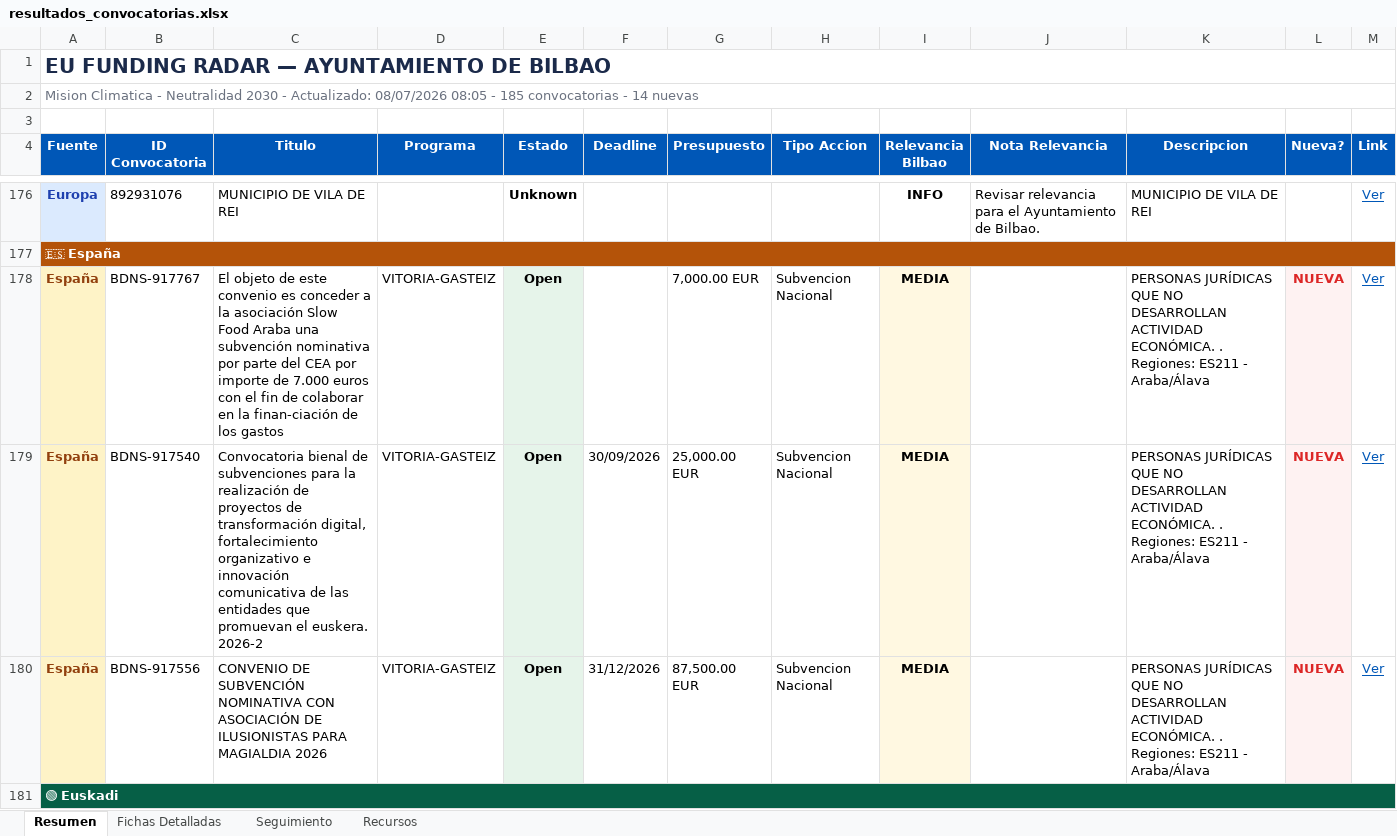
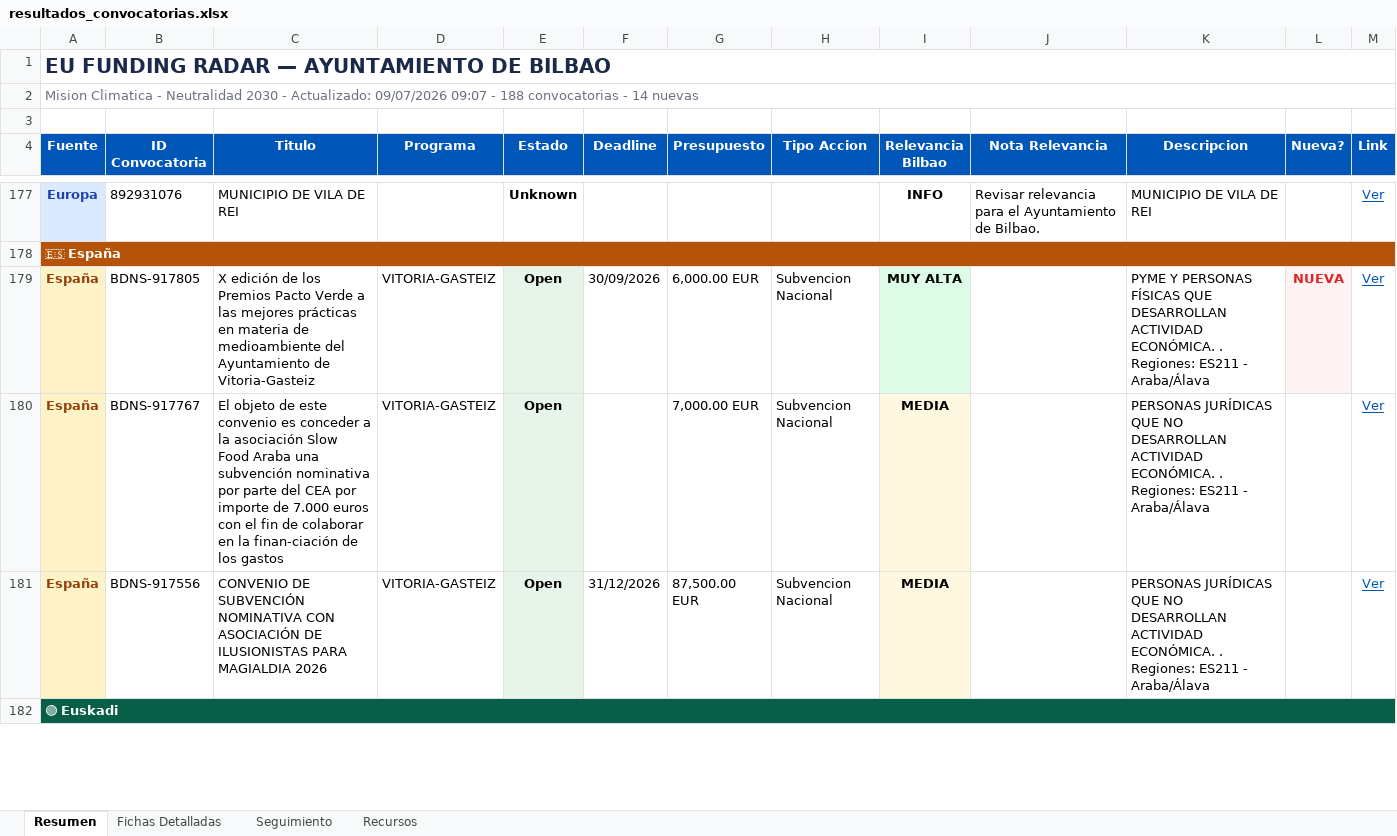
Before and after one commit to haguirre-lab/eu-funding-radar, an Excel workbook: docs/resultados_convocatorias.xlsx, sheet Resumen, drawn as a sheet; only a part is shown, gaps mark what is left out; values as stored, in another font and other column widths than the file's, no borders; removed rows and columns are numbered as before the commit, all else as after; the diff covers the shown part only; the diff names each change by its address in the sheet, - before the commit and + after, or states it on an @@ line.

```diff
--- a/docs/resultados_convocatorias.xlsx (sheet Resumen)
+++ b/docs/resultados_convocatorias.xlsx (sheet Resumen)
-A2 (Fuente): …- Actualizado: 08/07/2026 08:05 - 185 convocatorias -…
+A2 (Fuente): …- Actualizado: 09/07/2026 09:07 - 188 convocatorias -…
+row 179: España | BDNS-917805 | X edición de los Premios Pacto Verde a las mejores prácticas en materia de medioambiente del Ayuntamiento de Vitoria-Gasteiz | VITORIA-GASTEIZ | Open | 30/09/2026 | 6,000.00 EUR | Subvencion Nacional | MUY ALTA |  | PYME Y PERSONAS FÍSICAS QUE DESARROLLAN ACTIVIDAD ECONÓMICA. . Regiones: ES211 - Araba/Álava | NUEVA | Ver
-L180 (Nueva?): NUEVA
+L180 (Nueva?): (empty)
-L180 fill: #FEF2F2
+L180 fill: none
-row 179: España | BDNS-917540 | Convocatoria bienal de subvenciones para la realización de proyectos de transformación digital, fortalecimiento organizativo e innovación comunicativa de las entidades que promuevan el euskera. 2026-2 | VITORIA-GASTEIZ | Open | 30/09/2026 | 25,000.00 EUR | Subvencion Nacional | MEDIA |  | PERSONAS JURÍDICAS QUE NO DESARROLLAN ACTIVIDAD ECONÓMICA. . Regiones: ES211 - Araba/Álava | NUEVA | Ver
-L181 (Nueva?): NUEVA
+L181 (Nueva?): (empty)
-L181 fill: #FEF2F2
+L181 fill: none
```
Also changed, not shown: 3 added rows, 3 moved rows and 16 edited cells elsewhere in this sheet, sheet Fichas Detalladas, sheet Seguimiento, 3 other files.
